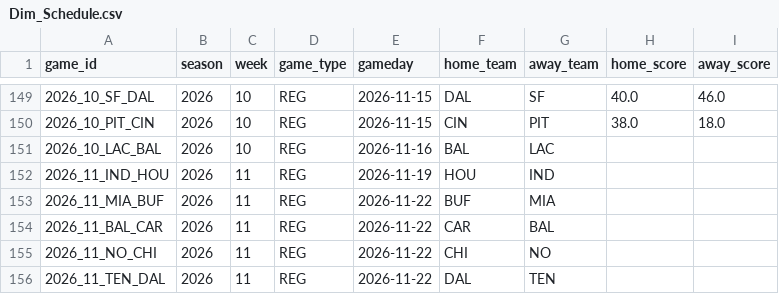
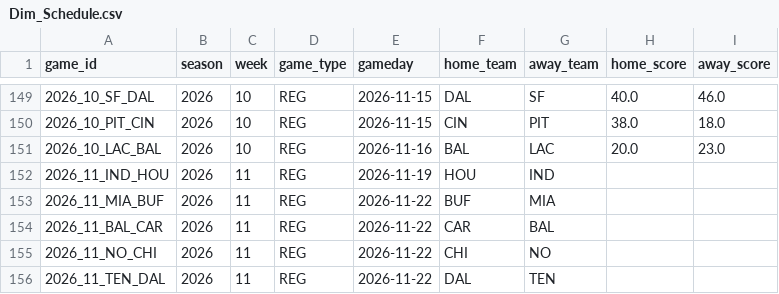
Before and after one commit to jacobbrooksbox15/NFL_STATS_DATA, a CSV file: data/Dim_Schedule.csv, drawn as a sheet; only a part is shown, gaps mark what is left out.

```diff
--- a/data/Dim_Schedule.csv
+++ b/data/Dim_Schedule.csv
@@ -150,3 +150,3 @@ game_id,season,week,game_type,gameday,home_team,away_team,home_score,away_score
 2026_10_PIT_CIN,2026,10,REG,2026-11-15,CIN,PIT,38.0,18.0
-2026_10_LAC_BAL,2026,10,REG,2026-11-16,BAL,LAC,,
+2026_10_LAC_BAL,2026,10,REG,2026-11-16,BAL,LAC,20.0,23.0
 2026_11_IND_HOU,2026,11,REG,2026-11-19,HOU,IND,,
```
Also changed, not shown: data/Dim_Player.csv, data/Fact_Projections.csv, 1 other file.
